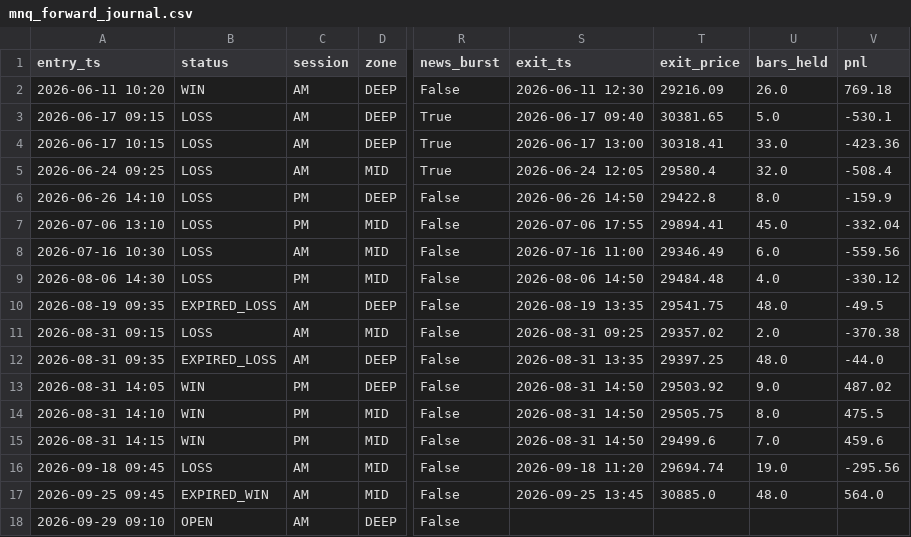
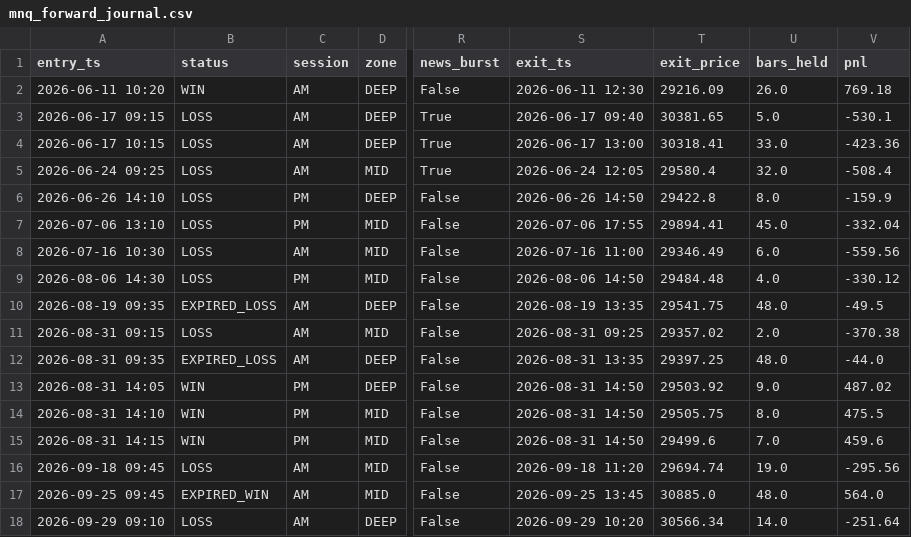
Before and after one commit to drakebutanda/ictbacktestdata, a CSV file: mnq_forward_journal.csv, drawn as a sheet; only a part is shown, gaps mark what is left out; the diff names each change by its address in the sheet, - before the commit and + after, or states it on an @@ line.

```diff
--- a/mnq_forward_journal.csv
+++ b/mnq_forward_journal.csv
-B18 (status): OPEN
+B18 (status): LOSS
-S18 (exit_ts): (empty)
+S18 (exit_ts): 2026-09-29 10:20
-T18 (exit_price): (empty)
+T18 (exit_price): 30566.34
-U18 (bars_held): (empty)
+U18 (bars_held): 14.0
-V18 (pnl): (empty)
+V18 (pnl): -251.64
```
Also changed, not shown: 1 other file.
